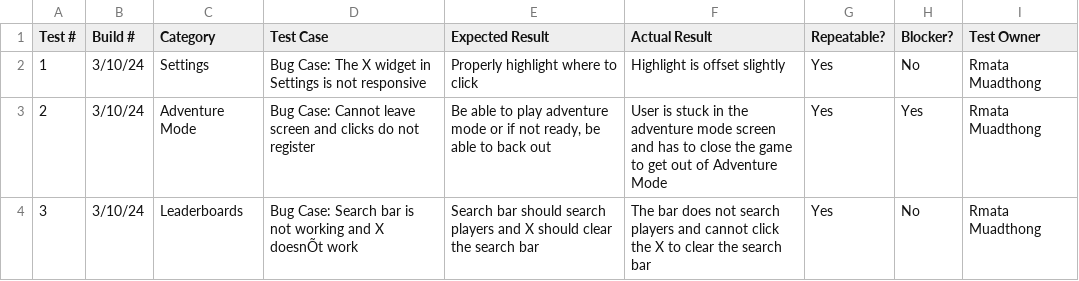
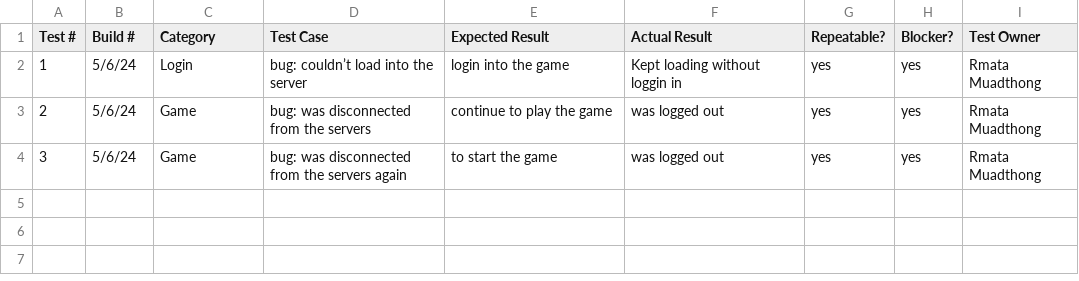
Before and after one commit to RmataM42/Reckoning, a CSV file: weekly_csv/week_6.csv, drawn as a sheet; the diff names each change by its address in the sheet, - before the commit and + after, or states it on an @@ line.

```diff
--- a/weekly_csv/week_6.csv
+++ b/weekly_csv/week_6.csv
-B2:B4 (Build #): 3/10/24
+B2:B4 (Build #): 5/6/24
-C2 (Category): Settings
+C2 (Category): Login
-D2 (Test Case): Bug Case: The X widget in Settings is not responsive
+D2 (Test Case): bug: couldn’t load into the server
-E2 (Expected Result): Properly highlight where to click
+E2 (Expected Result): login into the game
-F2 (Actual Result): Highlight is offset slightly
+F2 (Actual Result): Kept loading without loggin in
-G2:G4 (Repeatable?): Yes
+G2:G4 (Repeatable?): yes
-H2 (Blocker?): No
+H2 (Blocker?): yes
-C3 (Category): Adventure Mode
+C3 (Category): Game
-D3 (Test Case): Bug Case: Cannot leave screen and clicks do not register
+D3 (Test Case): bug: was disconnected from the servers
-E3 (Expected Result): Be able to play adventure mode or if not ready, be able to back out
+E3 (Expected Result): continue to play the game
-F3 (Actual Result): User is stuck in the adventure mode screen and has to close the game to get out of Adventure Mode
+F3 (Actual Result): was logged out
-H3 (Blocker?): Yes
+H3 (Blocker?): yes
-C4 (Category): Leaderboards
+C4 (Category): Game
-D4 (Test Case): Bug Case: Search bar is not working and X doesnÕt work
+D4 (Test Case): bug: was disconnected from the servers again
-E4 (Expected Result): Search bar should search players and X should clear the search bar
+E4 (Expected Result): to start the game
-F4 (Actual Result): The bar does not search players and cannot click the X to clear the search bar
+F4 (Actual Result): was logged out
-H4 (Blocker?): No
+H4 (Blocker?): yes
```
Also changed, not shown: weekly_csv/week_5.csv, weekly_csv/week_7.csv, 5 other files.
